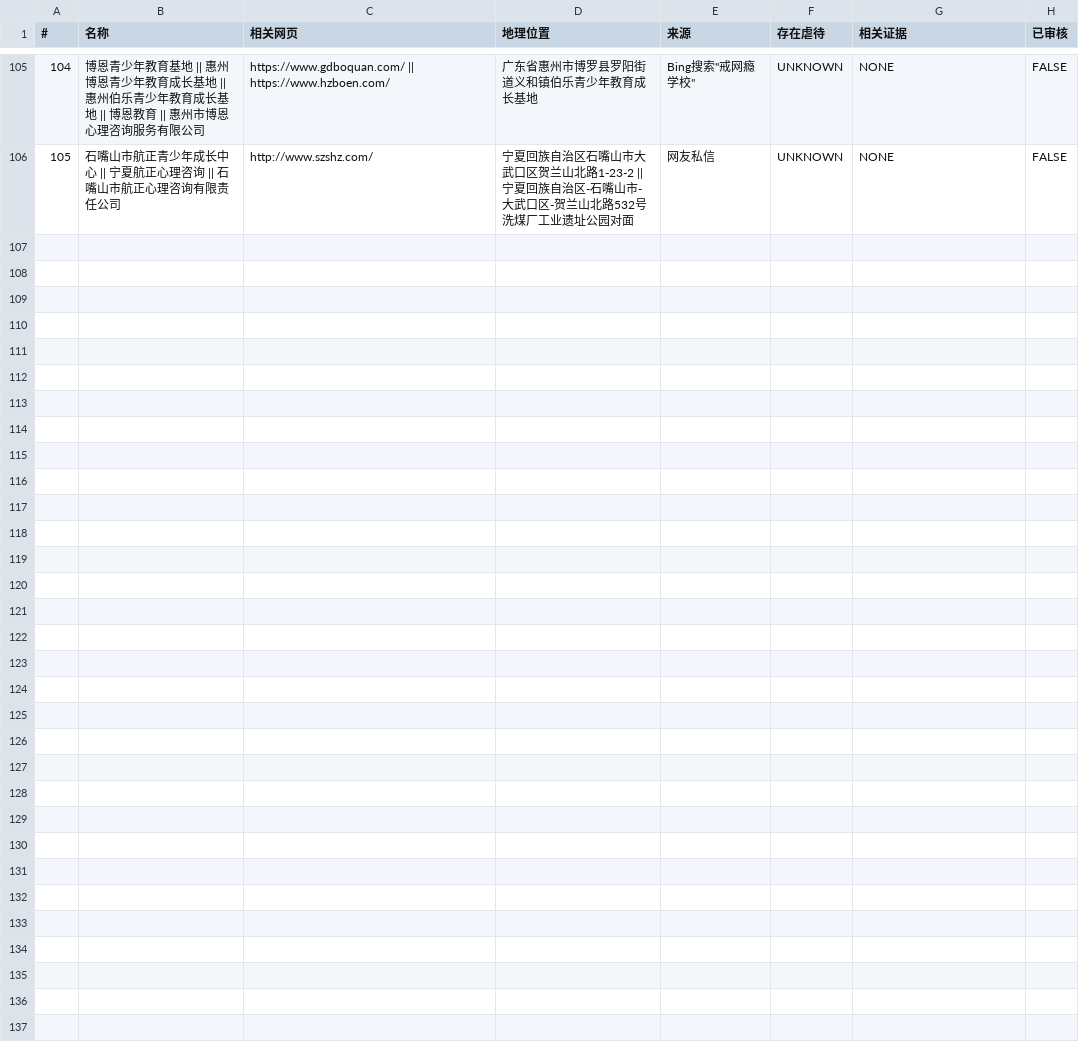
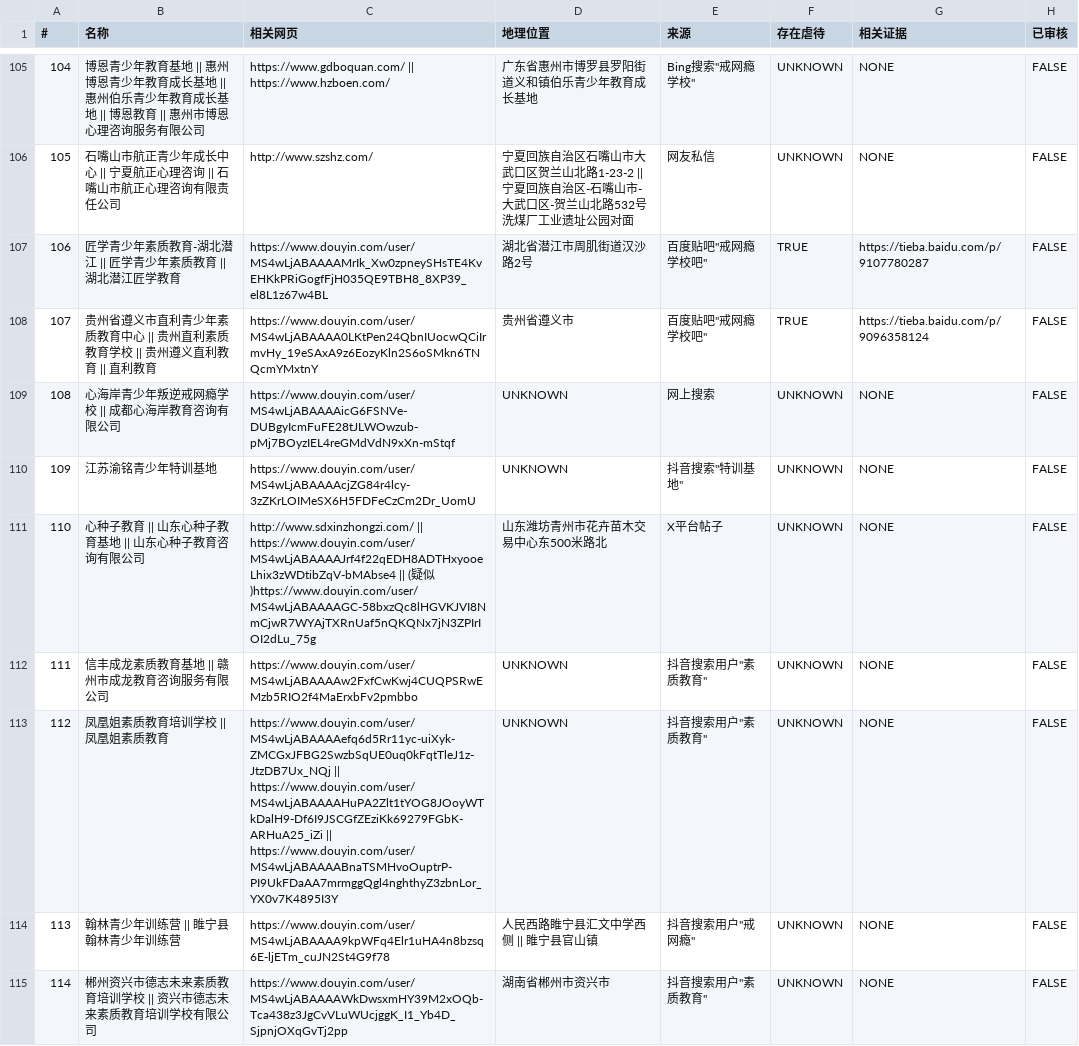
Before and after one commit to FunctionSir/PanDefenseProject, a CSV file: institute_list.csv, drawn as a sheet; only a part is shown, gaps mark what is left out; the diff names each change by its address in the sheet, - before the commit and + after, or states it on an @@ line.

```diff
--- a/institute_list.csv
+++ b/institute_list.csv
+row 107: 106 | 匠学青少年素质教育-湖北潜江 || 匠学青少年素质教育 || 湖北潜江匠学教育 | https://www.douyin.com/user/MS4wLjABAAAAMrIk_Xw0zpneySHsTE4KvEHKkPRiGogfFjH035QE9TBH8_8XP39_el8L1z67w4BL | 湖北省潜江市周肌街道汉沙路2号 | 百度贴吧"戒网瘾学校吧" | TRUE | https://tieba.baidu.com/p/9107780287 | FALSE
+row 108: 107 | 贵州省遵义市直利青少年素质教育中心 || 贵州直利素质教育学校 || 贵州遵义直利教育 || 直利教育 | https://www.douyin.com/user/MS4wLjABAAAA0LKtPen24QbnIUocwQCiIrmvHy_19eSAxA9z6EozyKln2S6oSMkn6TNQcmYMxtnY | 贵州省遵义市 | 百度贴吧"戒网瘾学校吧" | TRUE | https://tieba.baidu.com/p/9096358124 | FALSE
+row 109: 108 | 心海岸青少年叛逆戒网瘾学校 || 成都心海岸教育咨询有限公司 | https://www.douyin.com/user/MS4wLjABAAAAicG6FSNVe-DUBgyIcmFuFE28tJLWOwzub-pMj7BOyzIEL4reGMdVdN9xXn-mStqf | UNKNOWN | 网上搜索 | UNKNOWN | NONE | FALSE
+row 110: 109 | 江苏渝铭青少年特训基地 | https://www.douyin.com/user/MS4wLjABAAAAcjZG84r4lcy-3zZKrLOIMeSX6H5FDFeCzCm2Dr_UomU | UNKNOWN | 抖音搜索"特训基地" | UNKNOWN | NONE | FALSE
+row 111: 110 | 心种子教育 || 山东心种子教育基地 || 山东心种子教育咨询有限公司 | http://www.sdxinzhongzi.com/ || https://www.douyin.com/user/MS4wLjABAAAAJrf4f22qEDH8ADTHxyooeLhix3zWDtibZqV-bMAbse4 || (疑似)https://www.douyin.com/user/MS4wLjABAAAAGC-58bxzQc8lHGVKJVI8NmCjwR7WYAjTXRnUaf5nQKQNx7jN3ZPIrIOI2dLu_75g | 山东潍坊青州市花卉苗木交易中心东500米路北 | X平台帖子 | UNKNOWN | NONE | FALSE
+row 112: 111 | 信丰成龙素质教育基地 || 赣州市成龙教育咨询服务有限公司 | https://www.douyin.com/user/MS4wLjABAAAAw2FxfCwKwj4CUQPSRwEMzb5RIO2f4MaErxbFv2pmbbo | UNKNOWN | 抖音搜索用户"素质教育" | UNKNOWN | NONE | FALSE
+row 113: 112 | 凤凰姐素质教育培训学校 || 凤凰姐素质教育 | https://www.douyin.com/user/MS4wLjABAAAAefq6d5Rr11yc-uiXyk-ZMCGxJFBG2SwzbSqUE0uq0kFqtTleJ1z-JtzDB7Ux_NQj || https://www.douyin.com/user/MS4wLjABAAAAHuPA2Zlt1tYOG8JOoyWTkDalH9-Df6I9JSCGfZEziKk69279FGbK-ARHuA25_iZi || https://www.douyin.com/user/MS4wLjABAAAABnaTSMHvoOuptrP-PI9UkFDaAA7mrmggQgl4nghthyZ3zbnLor_YX0v7K4895I3Y | UNKNOWN | 抖音搜索用户"素质教育" | UNKNOWN | NONE | FALSE
+row 114: 113 | 翰林青少年训练营 || 睢宁县翰林青少年训练营 | https://www.douyin.com/user/MS4wLjABAAAA9kpWFq4Elr1uHA4n8bzsq6E-ljETm_cuJN2St4G9f78 | 人民西路睢宁县汇文中学西侧 || 睢宁县官山镇 | 抖音搜索用户"戒网瘾" | UNKNOWN | NONE | FALSE
+row 115: 114 | 郴州资兴市德志未来素质教育培训学校 || 资兴市德志未来素质教育培训学校有限公司 | https://www.douyin.com/user/MS4wLjABAAAAWkDwsxmHY39M2xOQb-Tca438z3JgCvVLuWUcjggK_I1_Yb4D_SjpnjOXqGvTj2pp | 湖南省郴州市资兴市 | 抖音搜索用户"素质教育" | UNKNOWN | NONE | FALSE
```
Also changed, not shown: related_articles.tsv, 3 other files.
